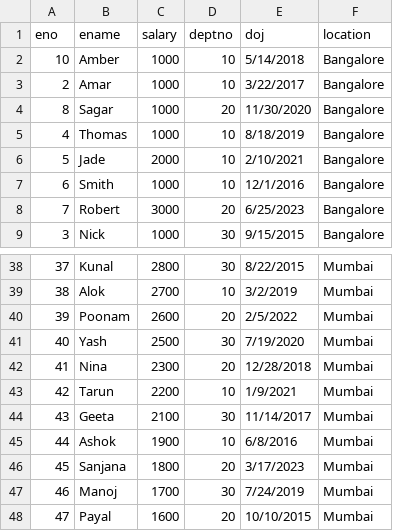
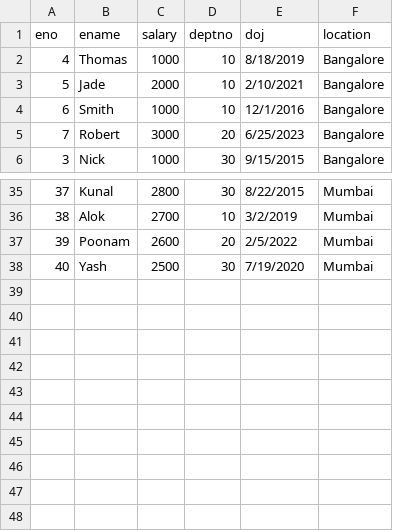
Before and after one commit to etlqalabs/Aug2026weekdays, a CSV file: emp.csv, drawn as a sheet; only a part is shown, gaps mark what is left out.

```diff
--- a/emp.csv
+++ b/emp.csv
@@ -1,5 +1,2 @@
 eno,ename,salary,deptno,doj,location
-10,Amber,1000,10,5/14/2018,Bangalore
-2,Amar,1000,10,3/22/2017,Bangalore
-8,Sagar,1000,20,11/30/2020,Bangalore
 4,Thomas,1000,10,8/18/2019,Bangalore
@@ -41,8 +38 @@ eno,ename,salary,deptno,doj,location
 40,Yash,2500,30,7/19/2020,Mumbai
-41,Nina,2300,20,12/28/2018,Mumbai
-42,Tarun,2200,10,1/9/2021,Mumbai
-43,Geeta,2100,30,11/14/2017,Mumbai
-44,Ashok,1900,10,6/8/2016,Mumbai
-45,Sanjana,1800,20,3/17/2023,Mumbai
-46,Manoj,1700,30,7/24/2019,Mumbai
-47,Payal,1600,20,10/10/2015,Mumbai
```
Also changed, not shown: 6 other files.
